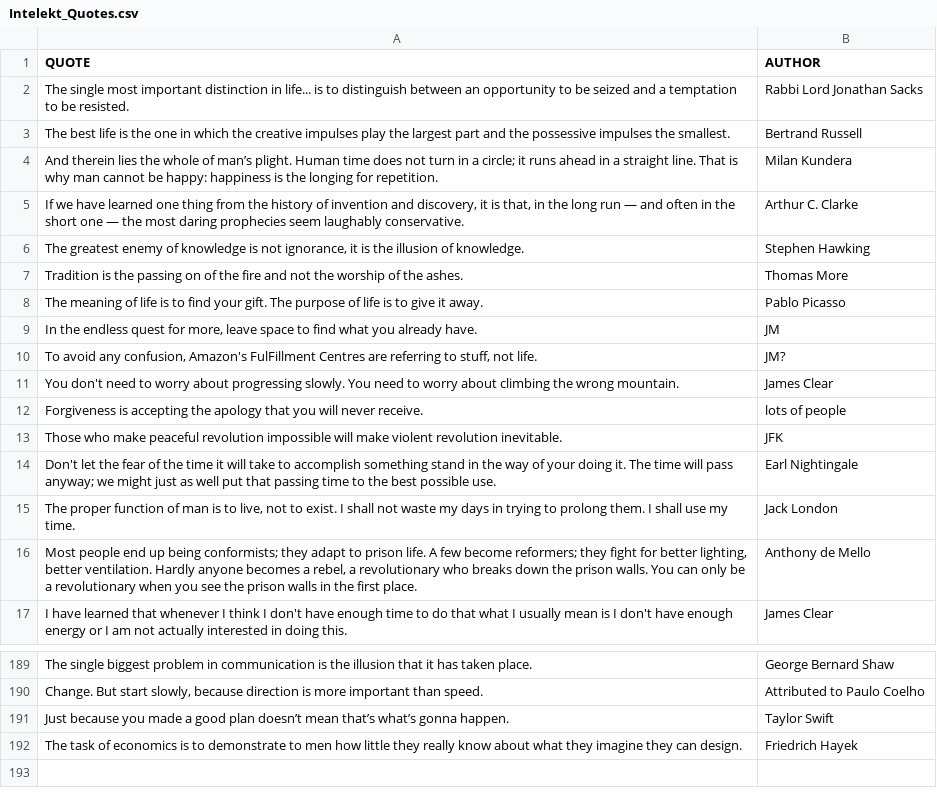
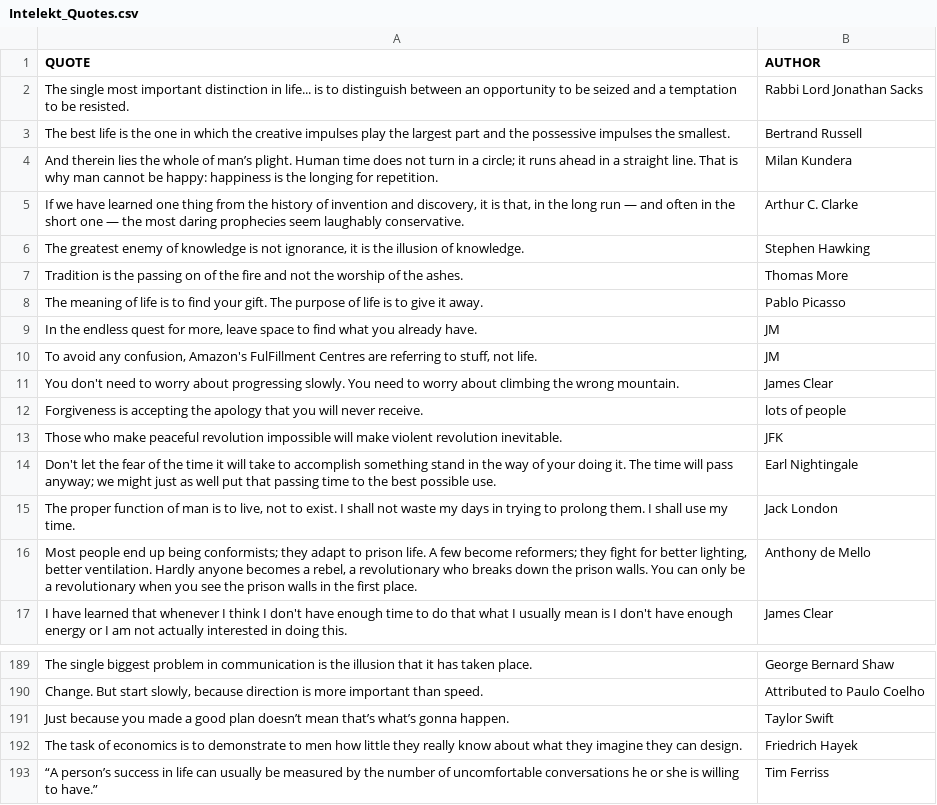
Before and after one commit to IconoclastXYZ/Quotes, a CSV file: Intelekt_Quotes.csv, drawn as a sheet; only a part is shown, gaps mark what is left out; the diff names each change by its address in the sheet, - before the commit and + after, or states it on an @@ line.

Commit message:
Update Intelekt_Quotes.csv

```diff
--- a/Intelekt_Quotes.csv
+++ b/Intelekt_Quotes.csv
-B10 (AUTHOR): JM?
+B10 (AUTHOR): JM
+row 193: “A person’s success in life can usually be measured by the number of uncomfortable conversations he or she is willing to have.” | Tim Ferriss
```
